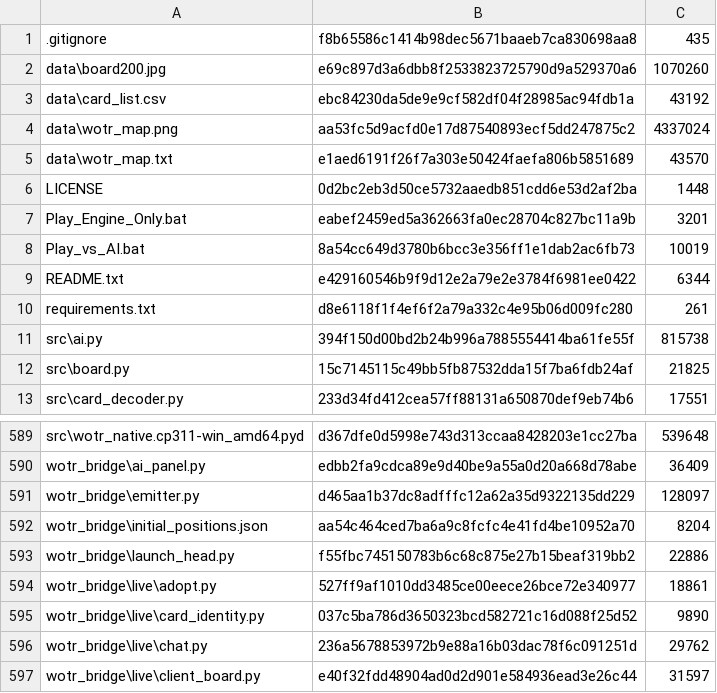
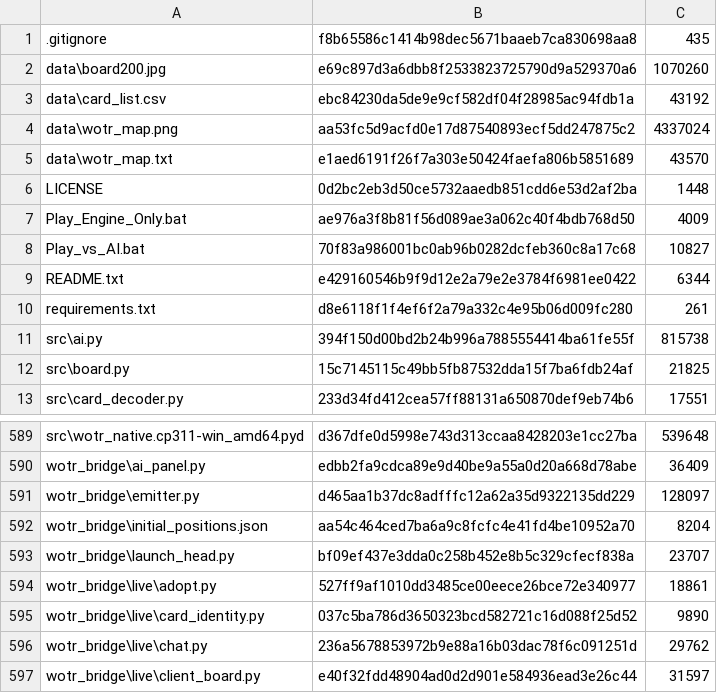
Before and after one commit to Weyoun5/AlphaWOTR, a TSV file: RELEASE_MANIFEST.tsv, drawn as a sheet; only a part is shown, gaps mark what is left out.

```diff
--- a/RELEASE_MANIFEST.tsv
+++ b/RELEASE_MANIFEST.tsv
@@ -6,4 +6,4 @@ data\wotr_map.txt	e1aed6191f26f7a303e50424faefa806b5851689	43570
 LICENSE	0d2bc2eb3d50ce5732aaedb851cdd6e53d2af2ba	1448
-Play_Engine_Only.bat	eabef2459ed5a362663fa0ec28704c827bc11a9b	3201
-Play_vs_AI.bat	8a54cc649d3780b6bcc3e356ff1e1dab2ac6fb73	10019
+Play_Engine_Only.bat	ae976a3f8b81f56d089ae3a062c40f4bdb768d50	4009
+Play_vs_AI.bat	70f83a986001bc0ab96b0282dcfeb360c8a17c68	10827
 README.txt	e429160546b9f9d12e2a79e2e3784f6981ee0422	6344
@@ -592,3 +592,3 @@ wotr_bridge\emitter.py	d465aa1b37dc8adfffc12a62a35d9322135dd229	128097
 wotr_bridge\initial_positions.json	aa54c464ced7ba6a9c8fcfc4e41fd4be10952a70	8204
-wotr_bridge\launch_head.py	f55fbc745150783b6c68c875e27b15beaf319bb2	22886
+wotr_bridge\launch_head.py	bf09ef437e3dda0c258b452e8b5c329cfecf838a	23707
 wotr_bridge\live\adopt.py	527ff9af1010dd3485ce00eece26bce72e340977	18861
```
Also changed, not shown: 3 other files.
